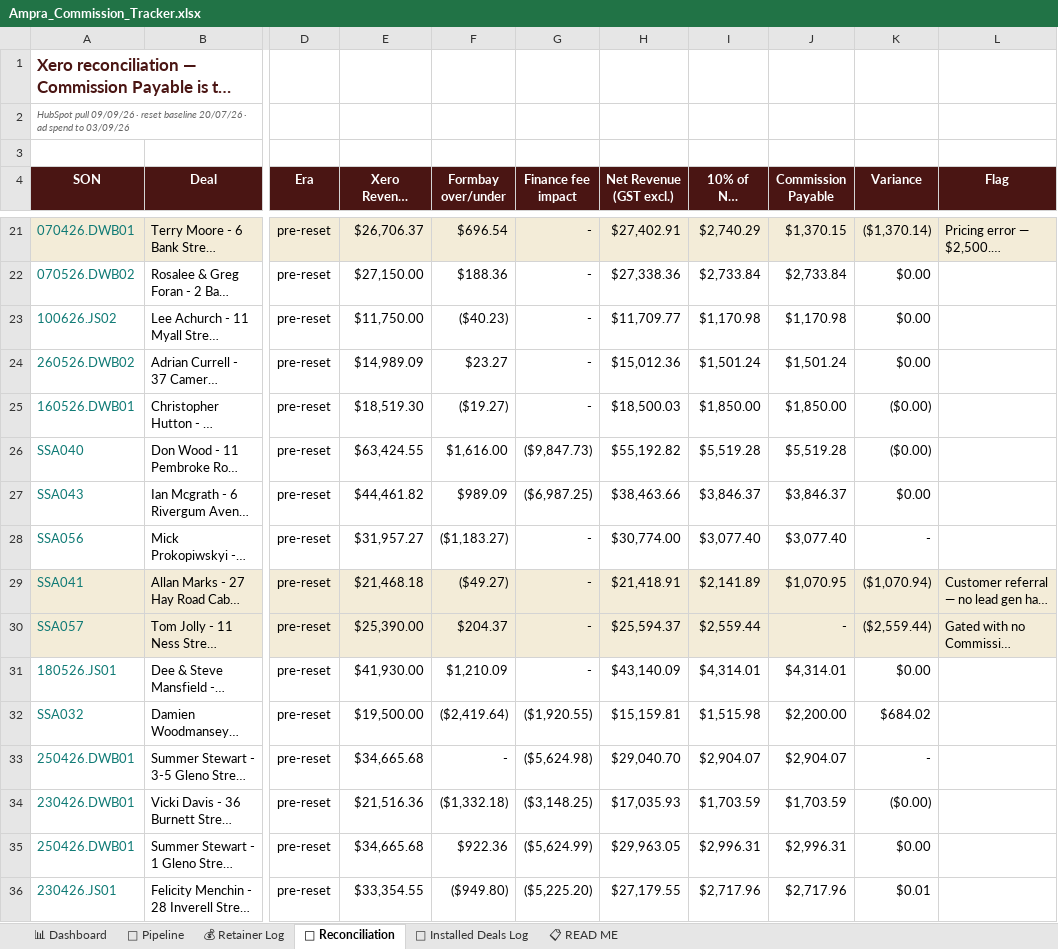
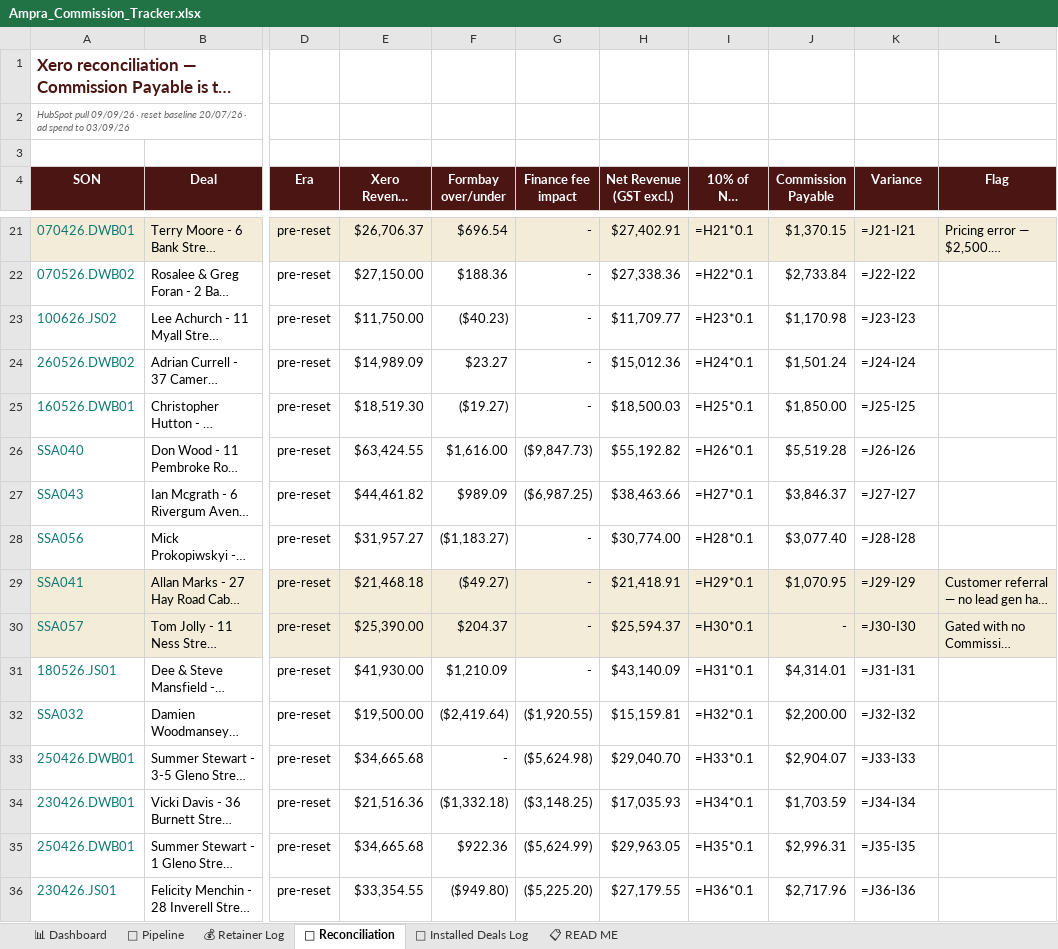
Before and after one commit to ollieleuthart/ssa-tracker, an Excel workbook: Ampra_Commission_Tracker.xlsx, sheet 🧾 Reconciliation, drawn as a sheet; only a part is shown, gaps mark what is left out; long unchanged cells end in …; values as stored, in another font and other column widths than the file's, no borders; formulas without a stored value are shown as written; the diff covers the shown part only; the diff names each change by its address in the sheet, - before the commit and + after, or states it on an @@ line.

```diff
--- a/Ampra_Commission_Tracker.xlsx (sheet 🧾 Reconciliation)
+++ b/Ampra_Commission_Tracker.xlsx (sheet 🧾 Reconciliation)
-I21 (10% of Net Revenue): $2,740.29
+I21 (10% of Net Revenue): =H21*0.1
-K21 (Variance): ($1,370.14)
+K21 (Variance): =J21-I21
-I22 (10% of Net Revenue): $2,733.84
+I22 (10% of Net Revenue): =H22*0.1
-K22 (Variance): $0.00
+K22 (Variance): =J22-I22
-I23 (10% of Net Revenue): $1,170.98
+I23 (10% of Net Revenue): =H23*0.1
-K23 (Variance): $0.00
+K23 (Variance): =J23-I23
-I24 (10% of Net Revenue): $1,501.24
+I24 (10% of Net Revenue): =H24*0.1
-K24 (Variance): $0.00
+K24 (Variance): =J24-I24
-I25 (10% of Net Revenue): $1,850.00
+I25 (10% of Net Revenue): =H25*0.1
-K25 (Variance): ($0.00)
+K25 (Variance): =J25-I25
-I26 (10% of Net Revenue): $5,519.28
+I26 (10% of Net Revenue): =H26*0.1
-K26 (Variance): ($0.00)
+K26 (Variance): =J26-I26
-I27 (10% of Net Revenue): $3,846.37
+I27 (10% of Net Revenue): =H27*0.1
-K27 (Variance): $0.00
+K27 (Variance): =J27-I27
-I28 (10% of Net Revenue): $3,077.40
+I28 (10% of Net Revenue): =H28*0.1
-K28 (Variance): -
+K28 (Variance): =J28-I28
-I29 (10% of Net Revenue): $2,141.89
+I29 (10% of Net Revenue): =H29*0.1
-K29 (Variance): ($1,070.94)
+K29 (Variance): =J29-I29
-I30 (10% of Net Revenue): $2,559.44
+I30 (10% of Net Revenue): =H30*0.1
-K30 (Variance): ($2,559.44)
+K30 (Variance): =J30-I30
-I31 (10% of Net Revenue): $4,314.01
+I31 (10% of Net Revenue): =H31*0.1
-K31 (Variance): $0.00
+K31 (Variance): =J31-I31
-I32 (10% of Net Revenue): $1,515.98
+I32 (10% of Net Revenue): =H32*0.1
-K32 (Variance): $684.02
+K32 (Variance): =J32-I32
-I33 (10% of Net Revenue): $2,904.07
+I33 (10% of Net Revenue): =H33*0.1
-K33 (Variance): -
+K33 (Variance): =J33-I33
-I34 (10% of Net Revenue): $1,703.59
+I34 (10% of Net Revenue): =H34*0.1
-K34 (Variance): ($0.00)
+K34 (Variance): =J34-I34
-I35 (10% of Net Revenue): $2,996.31
+I35 (10% of Net Revenue): =H35*0.1
-K35 (Variance): $0.00
+K35 (Variance): =J35-I35
-I36 (10% of Net Revenue): $2,717.96
+I36 (10% of Net Revenue): =H36*0.1
-K36 (Variance): $0.01
+K36 (Variance): =J36-I36
```
Also changed, not shown: 125 edited cells elsewhere in this sheet, sheet 🔮 Pipeline, sheet 📊 Dashboard, sheet 📜 Installed Deals Log, sheet 💰 Retainer Log, 6 other files.
